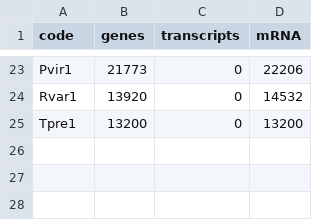
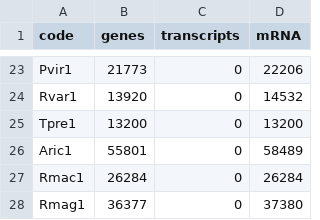
Before and after one commit to KamilSJaron/genomic-features-of-parthenogenetic-animals, a TSV file: tables/gene_annotations.tsv, drawn as a sheet; only a part is shown, gaps mark what is left out.

```diff
--- a/tables/gene_annotations.tsv
+++ b/tables/gene_annotations.tsv
@@ -25 +25,4 @@ Rvar1	13920	0	14532
 Tpre1	13200	0	13200
+Aric1	55801	0	58489
+Rmac1	26284	0	26284
+Rmag1	36377	0	37380
```
Also changed, not shown: tables/genome_table.tsv, 3 other files.
